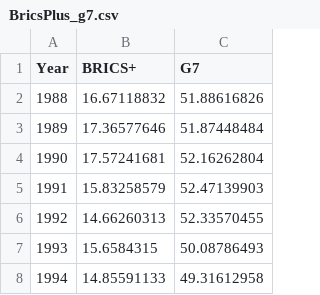
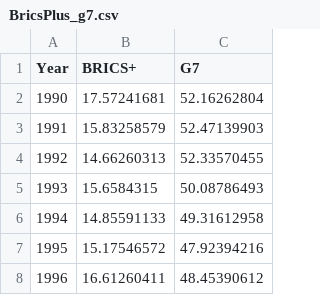
Before and after one commit to iy20505/iy20505.github.io, a CSV file: BricsPlus_g7.csv, drawn as a sheet; only a part is shown; the shorter side is filled out with more unchanged rows; the diff names each change by its address in the sheet, - before the commit and + after, or states it on an @@ line.

Commit message:
Update BricsPlus_g7.csv

```diff
--- a/BricsPlus_g7.csv
+++ b/BricsPlus_g7.csv
-row 2: 1988 | 16.67118832 | 51.88616826
-row 3: 1989 | 17.36577646 | 51.87448484
```
